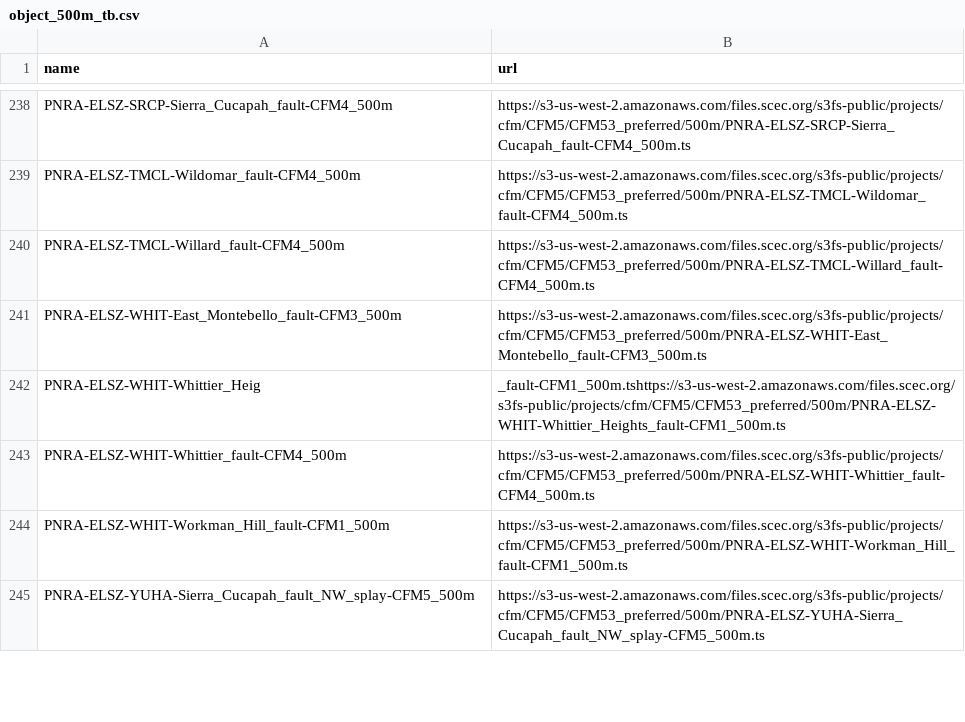
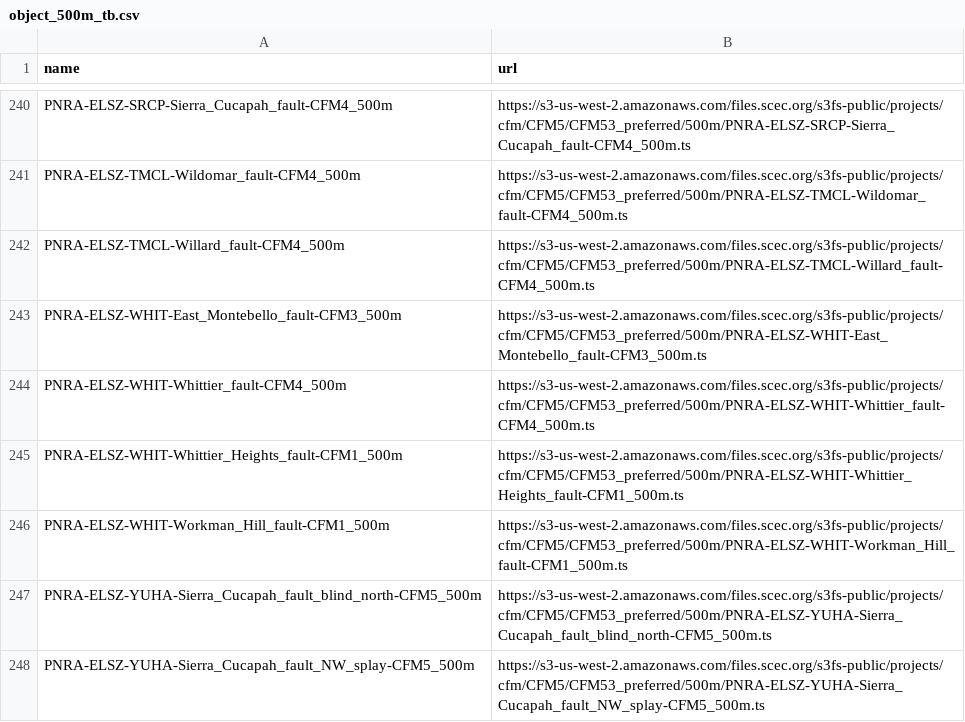
Before and after one commit to SCECcode/CFM_web, a CSV file: schema/data/object_500m_tb.csv, drawn as a sheet; only a part is shown, gaps mark what is left out; the diff covers the shown part only.

```diff
--- a/schema/data/object_500m_tb.csv
+++ b/schema/data/object_500m_tb.csv
@@ -241,5 +243,6 @@ PNRA-ELSZ-TMCL-Willard_fault-CFM4_500m,https://s3-us-west-2.amazonaws.com/files.
 PNRA-ELSZ-WHIT-East_Montebello_fault-CFM3_500m,https://s3-us-west-2.amazonaws.com/files.scec.org/s3fs-public/projects/cfm/CFM5/CFM53_preferred/500m/PNRA-ELSZ-WHIT-East_Montebello_fault-CFM3_500m.ts
-PNRA-ELSZ-WHIT-Whittier_Heig,_fault-CFM1_500m.tshttps://s3-us-west-2.amazonaws.com/files.scec.org/s3fs-public/projects/cfm/CFM5/CFM53_preferred/500m/PNRA-ELSZ-WHIT-Whittier_Heights_fault-CFM1_500m.ts
 PNRA-ELSZ-WHIT-Whittier_fault-CFM4_500m,https://s3-us-west-2.amazonaws.com/files.scec.org/s3fs-public/projects/cfm/CFM5/CFM53_preferred/500m/PNRA-ELSZ-WHIT-Whittier_fault-CFM4_500m.ts
+PNRA-ELSZ-WHIT-Whittier_Heights_fault-CFM1_500m,https://s3-us-west-2.amazonaws.com/files.scec.org/s3fs-public/projects/cfm/CFM5/CFM53_preferred/500m/PNRA-ELSZ-WHIT-Whittier_Heights_fault-CFM1_500m.ts
 PNRA-ELSZ-WHIT-Workman_Hill_fault-CFM1_500m,https://s3-us-west-2.amazonaws.com/files.scec.org/s3fs-public/projects/cfm/CFM5/CFM53_preferred/500m/PNRA-ELSZ-WHIT-Workman_Hill_fault-CFM1_500m.ts
+PNRA-ELSZ-YUHA-Sierra_Cucapah_fault_blind_north-CFM5_500m,https://s3-us-west-2.amazonaws.com/files.scec.org/s3fs-public/projects/cfm/CFM5/CFM53_preferred/500m/PNRA-ELSZ-YUHA-Sierra_Cucapah_fault_blind_north-CFM5_500m.ts
 PNRA-ELSZ-YUHA-Sierra_Cucapah_fault_NW_splay-CFM5_500m,https://s3-us-west-2.amazonaws.com/files.scec.org/s3fs-public/projects/cfm/CFM5/CFM53_preferred/500m/PNRA-ELSZ-YUHA-Sierra_Cucapah_fault_NW_splay-CFM5_500m.ts
```
Also changed, not shown: 6 added rows, 4 removed rows and 10 moved rows elsewhere in this file, schema/data/fault_tb.csv, schema/data/object_1000m_tb.csv, 7 other files.
